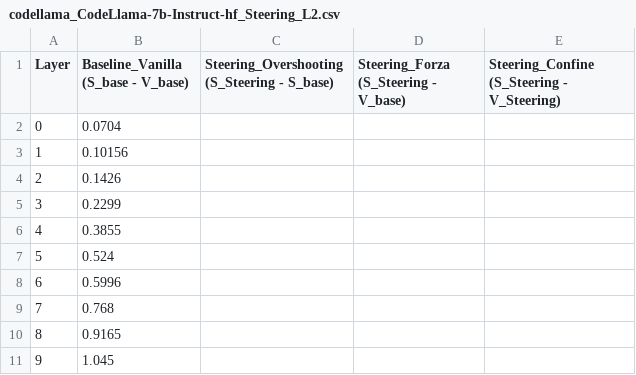
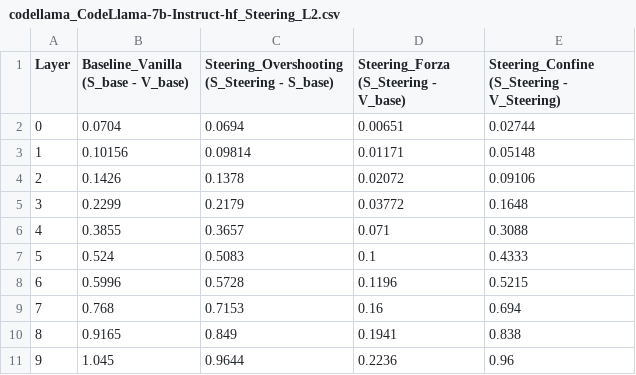
Before and after one commit to samuelezanetti1-maker/Thesis, a CSV file: CSV tesi/Dati_Grafici_L2/codellama_CodeLlama-7b-Instruct-hf_Steering_L2.csv, drawn as a sheet; only a part is shown; the diff covers the shown part only.

```diff
--- a/CSV tesi/Dati_Grafici_L2/codellama_CodeLlama-7b-Instruct-hf_Steering_L2.csv
+++ b/CSV tesi/Dati_Grafici_L2/codellama_CodeLlama-7b-Instruct-hf_Steering_L2.csv
@@ -1,11 +1,11 @@
 Layer,Baseline_Vanilla (S_base - V_base),Steering_Overshooting (S_Steering - S_base),Steering_Forza (S_Steering - V_base),Steering_Confine (S_Steering - V_Steering)
-0,0.0704,,,
-1,0.10156,,,
-2,0.1426,,,
-3,0.2299,,,
-4,0.3855,,,
-5,0.524,,,
-6,0.5996,,,
-7,0.768,,,
-8,0.9165,,,
-9,1.045,,,
+0,0.0704,0.0694,0.00651,0.02744
+1,0.10156,0.09814,0.01171,0.05148
+2,0.1426,0.1378,0.02072,0.09106
+3,0.2299,0.2179,0.03772,0.1648
+4,0.3855,0.3657,0.071,0.3088
+5,0.524,0.5083,0.1,0.4333
+6,0.5996,0.5728,0.1196,0.5215
+7,0.768,0.7153,0.16,0.694
+8,0.9165,0.849,0.1941,0.838
+9,1.045,0.9644,0.2236,0.96
```
Also changed, not shown: 66 edited cells elsewhere in this file, CSV tesi/Dati_Grafici_L2/Qwen_Qwen2.5-7B-Instruct_Steering_L2.csv, CSV tesi/Dati_Grafici_L2/Qwen_Qwen2.5-Coder-7B-Instruct_Steering_L2.csv, 3 other files.
